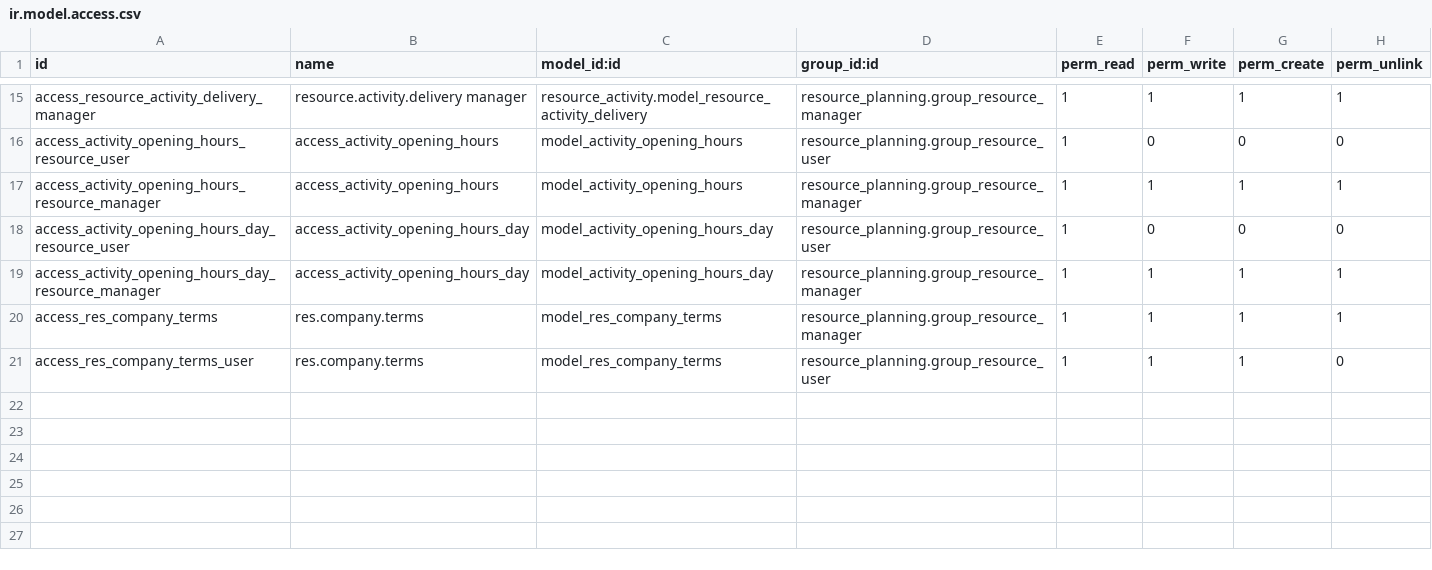
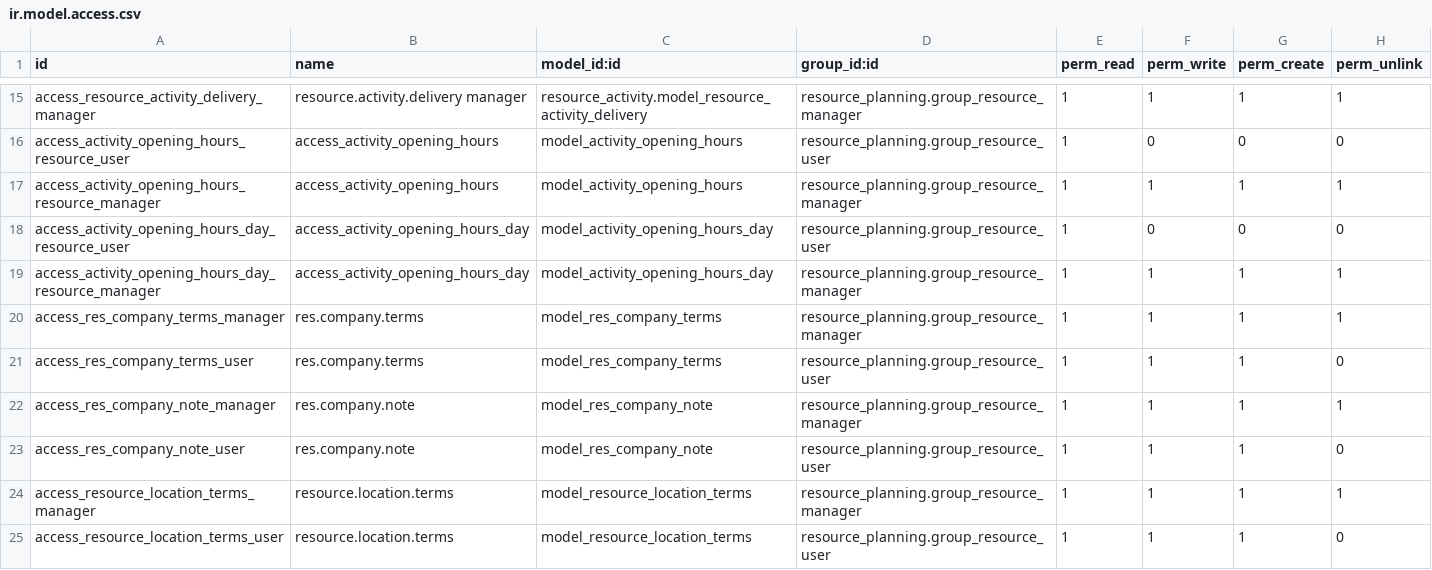
Before and after one commit to coopiteasy/addons, a CSV file: resource_activity/security/ir.model.access.csv, drawn as a sheet; only a part is shown, gaps mark what is left out.

Commit message:
[REF] resource_activity: correct terms management

```diff
--- a/resource_activity/security/ir.model.access.csv
+++ b/resource_activity/security/ir.model.access.csv
@@ -19,3 +19,7 @@ access_activity_opening_hours_day_resource_user,access_activity_opening_hours_da
 access_activity_opening_hours_day_resource_manager,access_activity_opening_hours_day,model_activity_opening_hours_day,resource_planning.group_resource_manager,1,1,1,1
-access_res_company_terms,res.company.terms,model_res_company_terms,resource_planning.group_resource_manager,1,1,1,1
+access_res_company_terms_manager,res.company.terms,model_res_company_terms,resource_planning.group_resource_manager,1,1,1,1
 access_res_company_terms_user,res.company.terms,model_res_company_terms,resource_planning.group_resource_user,1,1,1,0
+access_res_company_note_manager,res.company.note,model_res_company_note,resource_planning.group_resource_manager,1,1,1,1
+access_res_company_note_user,res.company.note,model_res_company_note,resource_planning.group_resource_user,1,1,1,0
+access_resource_location_terms_manager,resource.location.terms,model_resource_location_terms,resource_planning.group_resource_manager,1,1,1,1
+access_resource_location_terms_user,resource.location.terms,model_resource_location_terms,resource_planning.group_resource_user,1,1,1,0
```
Also changed, not shown: 11 other files.
